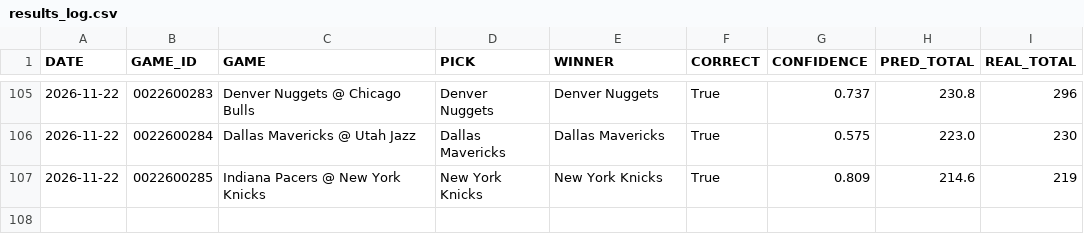
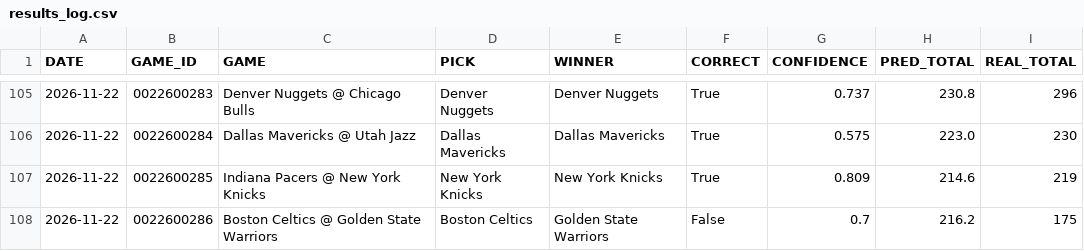
Before and after one commit to Maurizo77/sport-predictor, a CSV file: results_log.csv, drawn as a sheet; only a part is shown, gaps mark what is left out; the diff names each change by its address in the sheet, - before the commit and + after, or states it on an @@ line.

Commit message:
Update results_log.csv

```diff
--- a/results_log.csv
+++ b/results_log.csv
+row 108: 2026-11-22 | 0022600286 | Boston Celtics @ Golden State Warriors | Boston Celtics | Golden State Warriors | False | 0.7 | 216.2 | 175
```
